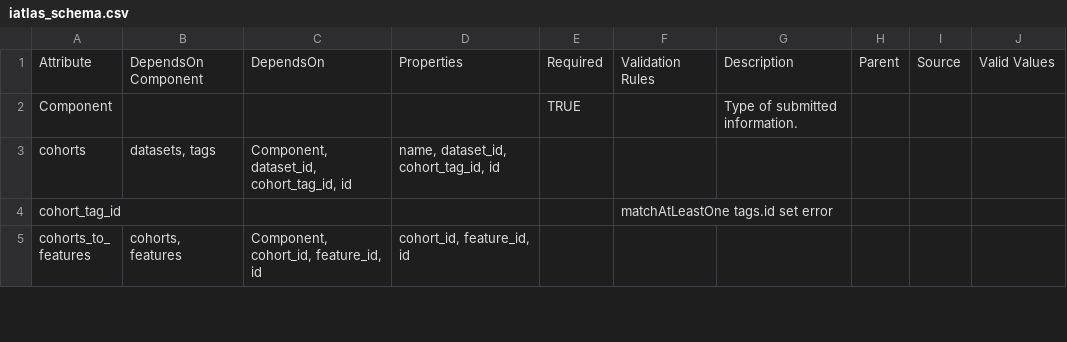
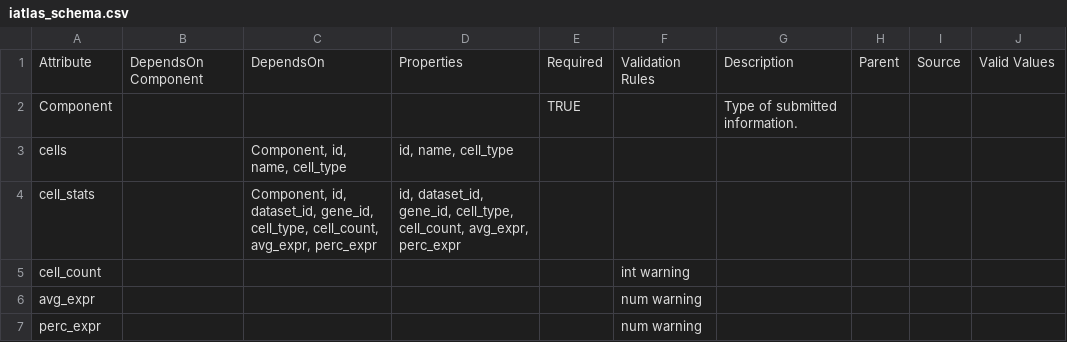
Before and after one commit to CRI-iAtlas/iAtlasSchema, a CSV file: iatlas_schema.csv, drawn as a sheet; only a part is shown; the shorter side is filled out with more unchanged rows; the diff covers the shown part only; the diff names each change by its address in the sheet, - before the commit and + after, or states it on an @@ line.

Commit message:
added single cell data

```diff
--- a/iatlas_schema.csv
+++ b/iatlas_schema.csv
+row 3: cells |  | Component, id, name, cell_type | id, name, cell_type
+row 4: cell_stats |  | Component, id, dataset_id, gene_id, cell_type, cell_count, avg_expr, perc_expr | id, dataset_id, gene_id, cell_type, cell_count, avg_expr, perc_expr
+row 5: cell_count |  |  |  |  | int warning
+row 6: avg_expr |  |  |  |  | num warning
+row 7: perc_expr |  |  |  |  | num warning
```
Also changed, not shown: 10 added rows elsewhere in this file, 1 other file.
